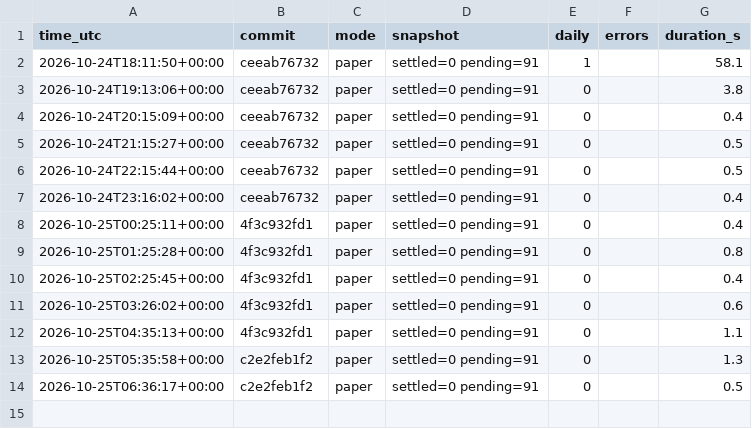
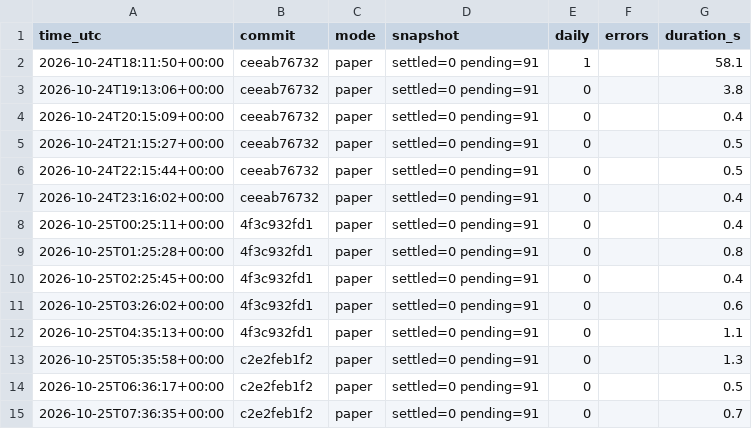
Before and after one commit to daijobudesu69/Crypto-FCL, a CSV file: state/runs.csv, drawn as a sheet; the diff names each change by its address in the sheet, - before the commit and + after, or states it on an @@ line.

```diff
--- a/state/runs.csv
+++ b/state/runs.csv
+row 15: 2026-10-25T07:36:35+00:00 | c2e2feb1f2 | paper | settled=0 pending=91 | 0 |  | 0.7
```
Also changed, not shown: 3 other files.
